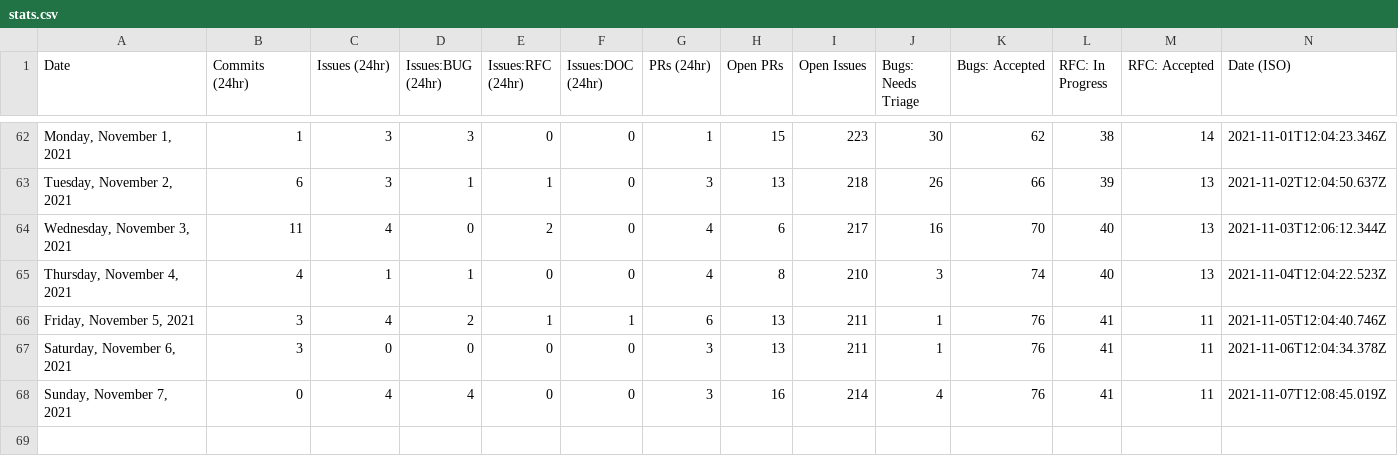
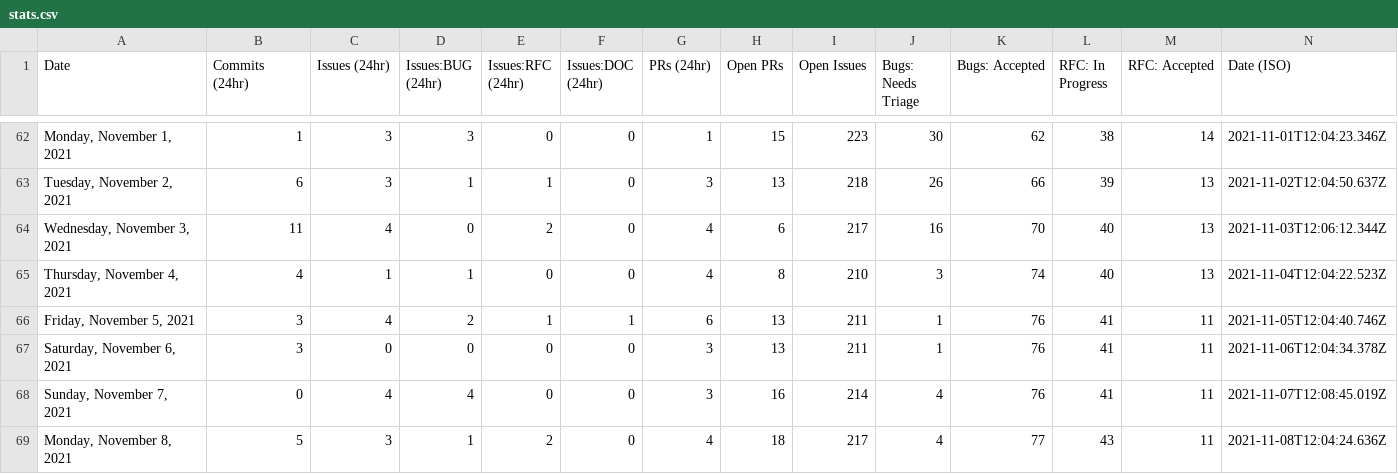
Before and after one commit to palmiak/astro, a CSV file: scripts/stats/stats.csv, drawn as a sheet; only a part is shown, gaps mark what is left out; the diff names each change by its address in the sheet, - before the commit and + after, or states it on an @@ line.

```diff
--- a/scripts/stats/stats.csv
+++ b/scripts/stats/stats.csv
+row 69: Monday, November 8, 2021 | 5 | 3 | 1 | 2 | 0 | 4 | 18 | 217 | 4 | 77 | 43 | 11 | 2021-11-08T12:04:24.636Z
```
